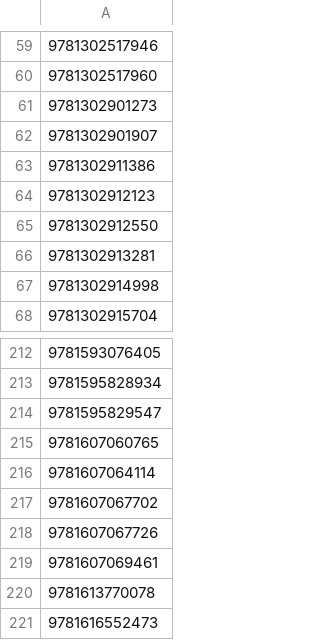
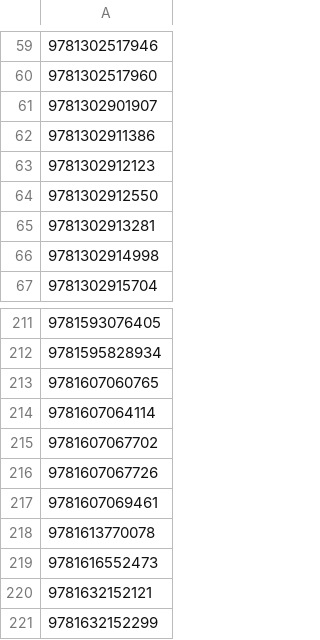
Before and after one commit to grayespinoza/graphic-novel-price-database, a CSV file: isbns.csv, drawn as a sheet; only a part is shown, gaps mark what is left out; the shorter side is filled out with more unchanged rows.

Commit message:
chore: remove invalid isbns

```diff
--- a/isbns.csv
+++ b/isbns.csv
@@ -60,3 +60,2 @@
 9781302517960
-9781302901273
 9781302901907
@@ -213,3 +212,2 @@
 9781595828934
-9781595829547
 9781607060765
```
Also changed, not shown: prices.csv.
